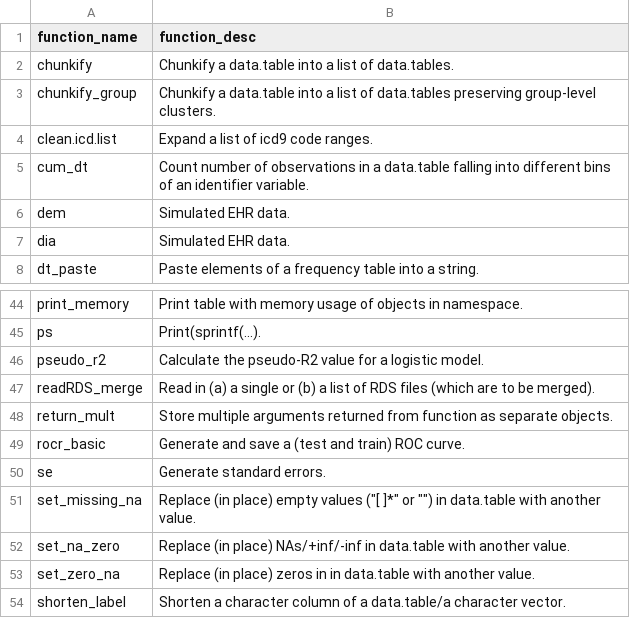
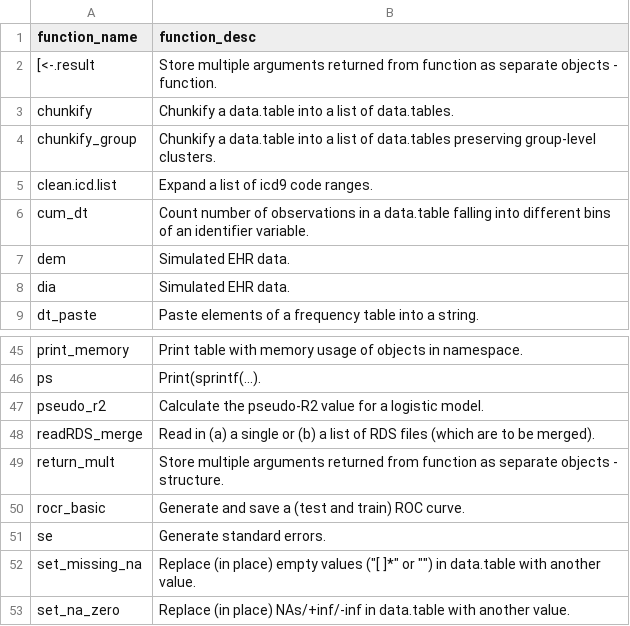
Before and after one commit to ClaraMarquardt/ehR, a CSV file: function_overview.csv, drawn as a sheet; only a part is shown, gaps mark what is left out; the shorter side is filled out with more unchanged rows.

Commit message:
cm 02/05/2017 fix problem with return_mult

```diff
--- a/function_overview.csv
+++ b/function_overview.csv
@@ -1,2 +1,3 @@
 "function_name","function_desc"
+"[<-.result","Store multiple arguments returned from function as separate objects - function."
 "chunkify","Chunkify a data.table into a list of data.tables."
@@ -47,3 +48,3 @@
 "readRDS_merge","Read in (a) a single or (b) a list of RDS files (which are to be merged)."
-"return_mult","Store multiple arguments returned from function as separate objects."
+"return_mult","Store multiple arguments returned from function as separate objects - structure."
 "rocr_basic","Generate and save a (test and train) ROC curve."
```
Also changed, not shown: 7 other files.
